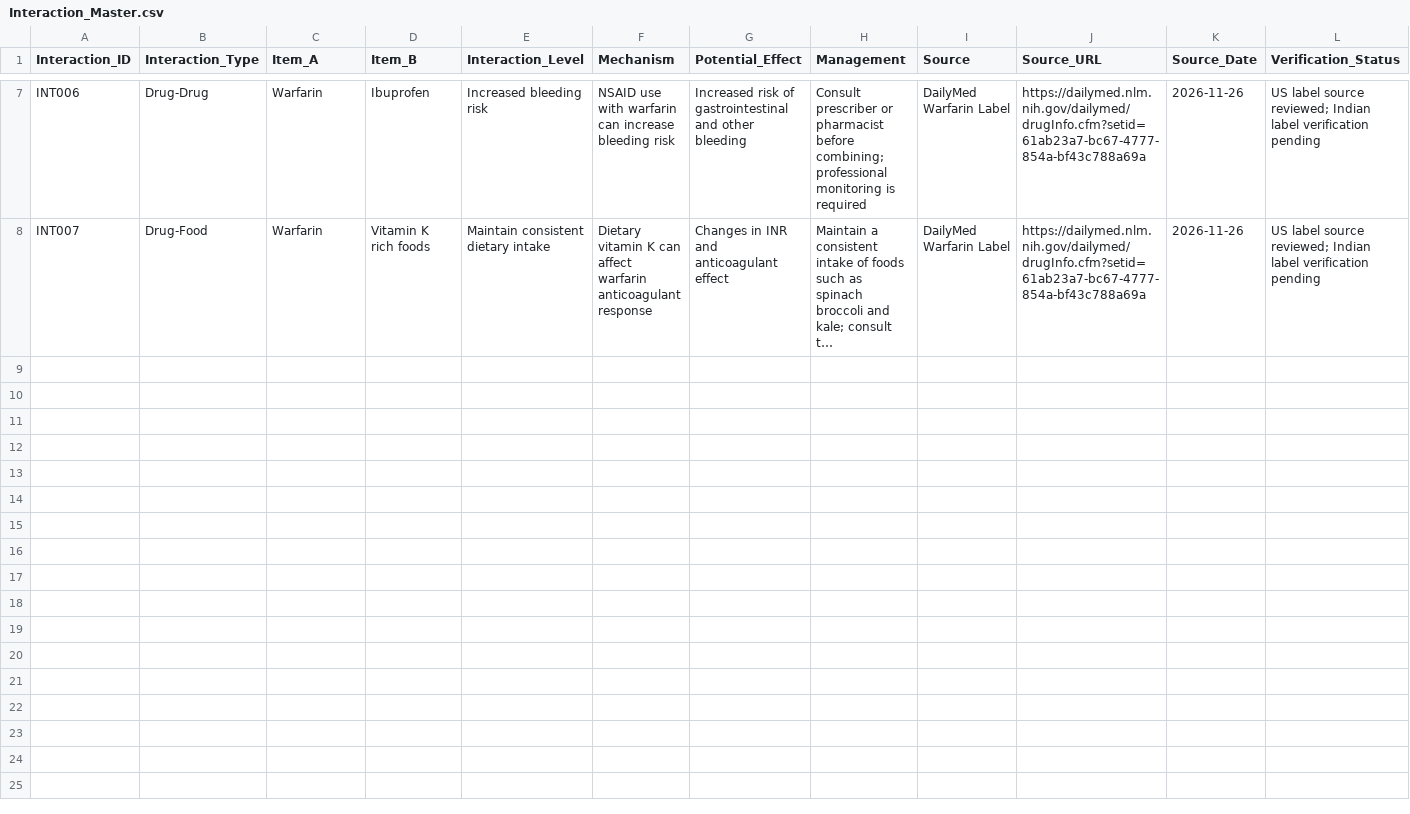
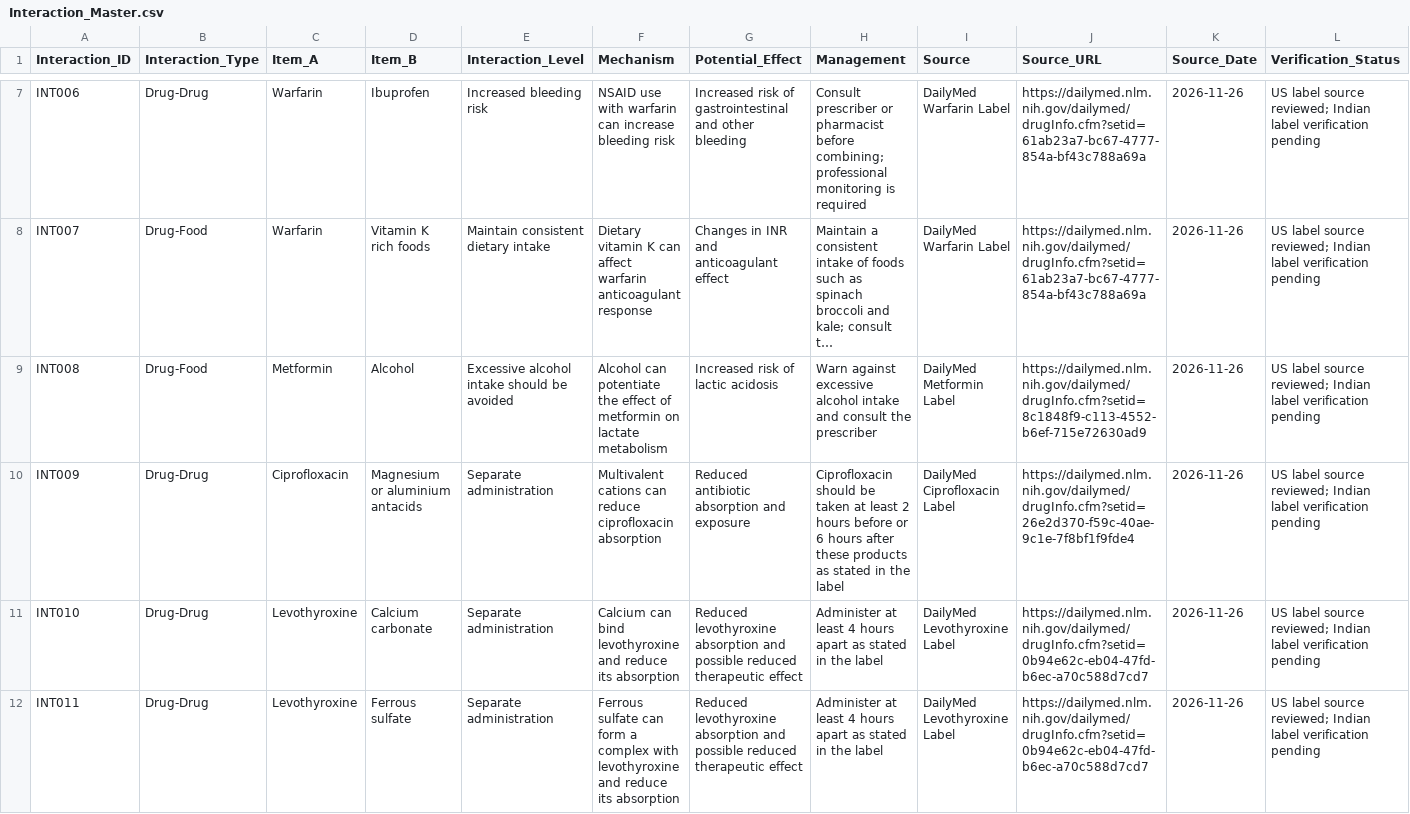
Before and after one commit to Prbiradar/pharmasentry-ai, a CSV file: Interaction_Master.csv, drawn as a sheet; only a part is shown, gaps mark what is left out; long unchanged cells end in …; the diff names each change by its address in the sheet, - before the commit and + after, or states it on an @@ line.

Commit message:
Add new drug interactions to Interaction_Master.csv
Added new drug interactions for Metformin, Ciprofloxacin, and Levothyroxine.

```diff
--- a/Interaction_Master.csv
+++ b/Interaction_Master.csv
+row 9: INT008 | Drug-Food | Metformin | Alcohol | Excessive alcohol intake should be avoided | Alcohol can potentiate the effect of metformin on lactate metabolism | Increased risk of lactic acidosis | Warn against excessive alcohol intake and consult the prescriber | DailyMed Metformin Label | https://dailymed.nlm.nih.gov/dailymed/drugInfo.cfm?setid=8c1848f9-c113-4552-b6ef-715e72630ad9 | 2026-11-26 | US label source reviewed; Indian label verification pending
+row 10: INT009 | Drug-Drug | Ciprofloxacin | Magnesium or aluminium antacids | Separate administration | Multivalent cations can reduce ciprofloxacin absorption | Reduced antibiotic absorption and exposure | Ciprofloxacin should be taken at least 2 hours before or 6 hours after these products as stated in the label | DailyMed Ciprofloxacin Label | https://dailymed.nlm.nih.gov/dailymed/drugInfo.cfm?setid=26e2d370-f59c-40ae-9c1e-7f8bf1f9fde4 | 2026-11-26 | US label source reviewed; Indian label verification pending
+row 11: INT010 | Drug-Drug | Levothyroxine | Calcium carbonate | Separate administration | Calcium can bind levothyroxine and reduce its absorption | Reduced levothyroxine absorption and possible reduced therapeutic effect | Administer at least 4 hours apart as stated in the label | DailyMed Levothyroxine Label | https://dailymed.nlm.nih.gov/dailymed/drugInfo.cfm?setid=0b94e62c-eb04-47fd-b6ec-a70c588d7cd7 | 2026-11-26 | US label source reviewed; Indian label verification pending
+row 12: INT011 | Drug-Drug | Levothyroxine | Ferrous sulfate | Separate administration | Ferrous sulfate can form a complex with levothyroxine and reduce its absorption | Reduced levothyroxine absorption and possible reduced therapeutic effect | Administer at least 4 hours apart as stated in the label | DailyMed Levothyroxine Label | https://dailymed.nlm.nih.gov/dailymed/drugInfo.cfm?setid=0b94e62c-eb04-47fd-b6ec-a70c588d7cd7 | 2026-11-26 | US label source reviewed; Indian label verification pending
```
